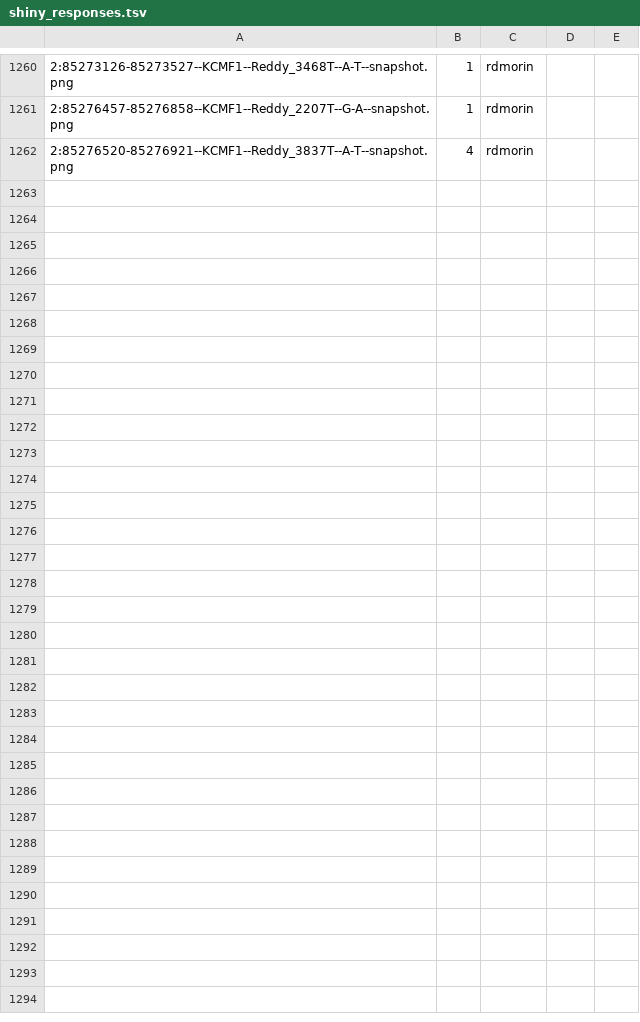
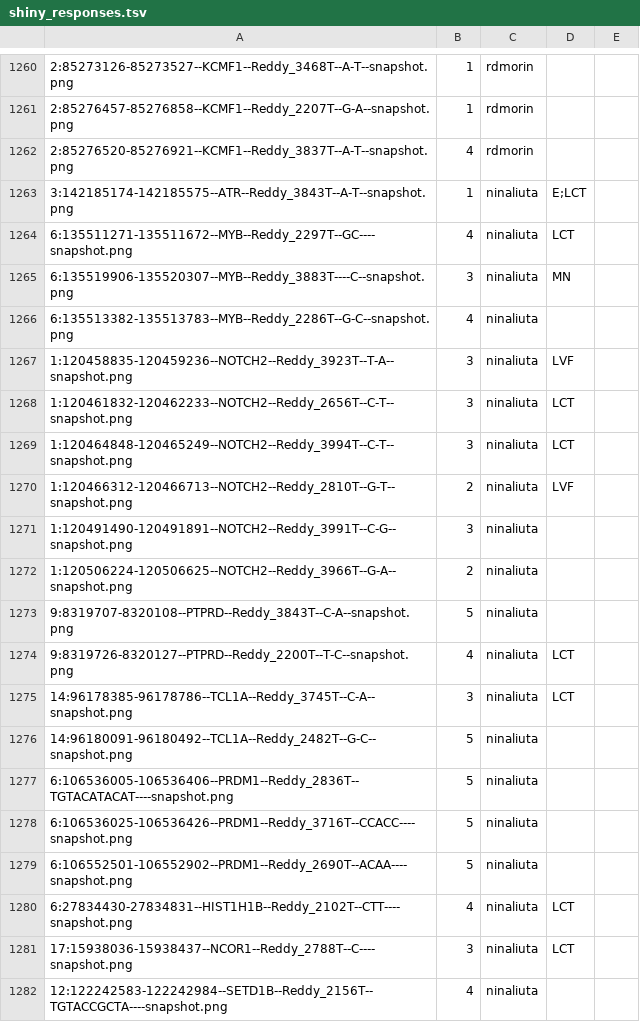
Before and after one commit to morinlab/LLMPP, a TSV file: literature/mutation_patterns/discrepancies/shiny_responses.tsv, drawn as a sheet; only a part is shown, gaps mark what is left out; the diff covers the shown part only; the diff names each change by its address in the sheet, - before the commit and + after, or states it on an @@ line.

Commit message:
did some more review

```diff
--- a/literature/mutation_patterns/discrepancies/shiny_responses.tsv
+++ b/literature/mutation_patterns/discrepancies/shiny_responses.tsv
+row 1263: 3:142185174-142185575--ATR--Reddy_3843T--A-T--snapshot.png | 1 | ninaliuta | E;LCT
+row 1264: 6:135511271-135511672--MYB--Reddy_2297T--GC----snapshot.png | 4 | ninaliuta | LCT
+row 1265: 6:135519906-135520307--MYB--Reddy_3883T----C--snapshot.png | 3 | ninaliuta | MN
+row 1266: 6:135513382-135513783--MYB--Reddy_2286T--G-C--snapshot.png | 4 | ninaliuta
+row 1267: 1:120458835-120459236--NOTCH2--Reddy_3923T--T-A--snapshot.png | 3 | ninaliuta | LVF
+row 1268: 1:120461832-120462233--NOTCH2--Reddy_2656T--C-T--snapshot.png | 3 | ninaliuta | LCT
+row 1269: 1:120464848-120465249--NOTCH2--Reddy_3994T--C-T--snapshot.png | 3 | ninaliuta | LCT
+row 1270: 1:120466312-120466713--NOTCH2--Reddy_2810T--G-T--snapshot.png | 2 | ninaliuta | LVF
+row 1271: 1:120491490-120491891--NOTCH2--Reddy_3991T--C-G--snapshot.png | 3 | ninaliuta
+row 1272: 1:120506224-120506625--NOTCH2--Reddy_3966T--G-A--snapshot.png | 2 | ninaliuta
+row 1273: 9:8319707-8320108--PTPRD--Reddy_3843T--C-A--snapshot.png | 5 | ninaliuta
+row 1274: 9:8319726-8320127--PTPRD--Reddy_2200T--T-C--snapshot.png | 4 | ninaliuta | LCT
+row 1275: 14:96178385-96178786--TCL1A--Reddy_3745T--C-A--snapshot.png | 3 | ninaliuta | LCT
+row 1276: 14:96180091-96180492--TCL1A--Reddy_2482T--G-C--snapshot.png | 5 | ninaliuta
+row 1277: 6:106536005-106536406--PRDM1--Reddy_2836T--TGTACATACAT----snapshot.png | 5 | ninaliuta
+row 1278: 6:106536025-106536426--PRDM1--Reddy_3716T--CCACC----snapshot.png | 5 | ninaliuta
+row 1279: 6:106552501-106552902--PRDM1--Reddy_2690T--ACAA----snapshot.png | 5 | ninaliuta
+row 1280: 6:27834430-27834831--HIST1H1B--Reddy_2102T--CTT----snapshot.png | 4 | ninaliuta | LCT
+row 1281: 17:15938036-15938437--NCOR1--Reddy_2788T--C----snapshot.png | 3 | ninaliuta | LCT
+row 1282: 12:122242583-122242984--SETD1B--Reddy_2156T--TGTACCGCTA----snapshot.png | 4 | ninaliuta
```
Also changed, not shown: 22 added rows elsewhere in this file.
